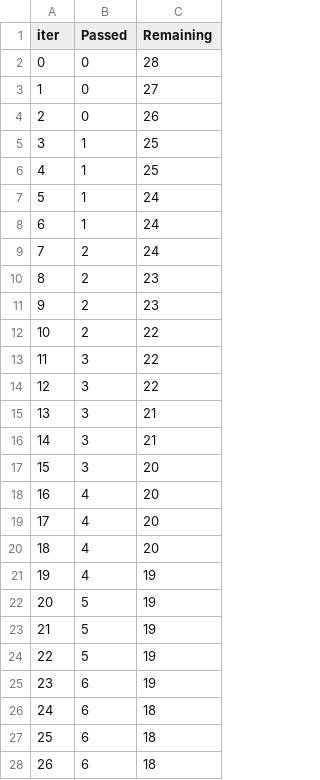
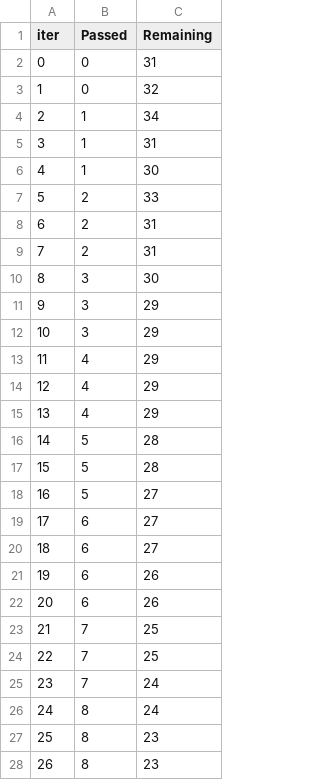
Before and after one commit to Rishabhmannu/mlproject, a TSV file: src/components/catboost_info/time_left.tsv, drawn as a sheet; only a part is shown; the diff covers the shown part only.

```diff
--- a/src/components/catboost_info/time_left.tsv
+++ b/src/components/catboost_info/time_left.tsv
@@ -1,28 +1,28 @@
 iter	Passed	Remaining
-0	0	28
-1	0	27
-2	0	26
-3	1	25
-4	1	25
-5	1	24
-6	1	24
-7	2	24
-8	2	23
-9	2	23
-10	2	22
-11	3	22
-12	3	22
-13	3	21
-14	3	21
-15	3	20
-16	4	20
-17	4	20
-18	4	20
-19	4	19
-20	5	19
-21	5	19
-22	5	19
-23	6	19
-24	6	18
-25	6	18
-26	6	18
+0	0	31
+1	0	32
+2	1	34
+3	1	31
+4	1	30
+5	2	33
+6	2	31
+7	2	31
+8	3	30
+9	3	29
+10	3	29
+11	4	29
+12	4	29
+13	4	29
+14	5	28
+15	5	28
+16	5	27
+17	6	27
+18	6	27
+19	6	26
+20	6	26
+21	7	25
+22	7	25
+23	7	24
+24	8	24
+25	8	23
+26	8	23
```
Also changed, not shown: 135 edited cells elsewhere in this file, 12 other files.
